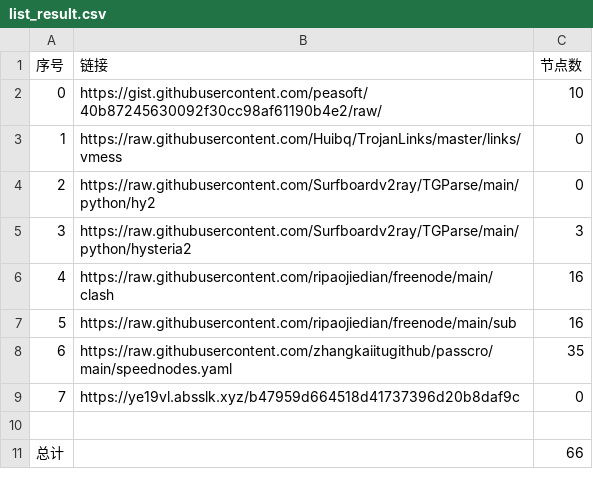
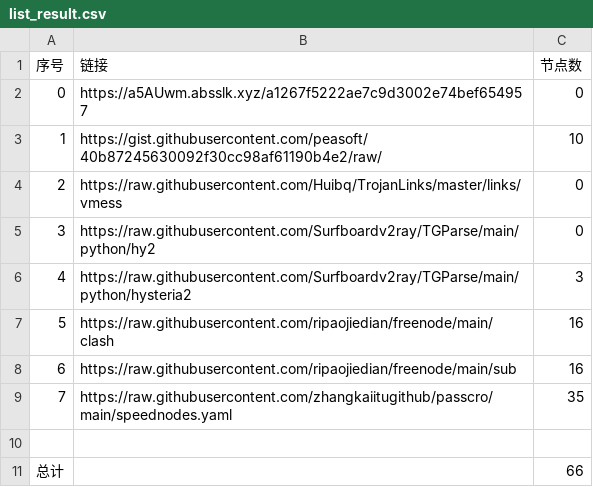
Before and after one commit to sangosbanikz/NoMoreWalls, a CSV file: list_result.csv, drawn as a sheet; removed rows and columns are numbered as before the commit, all else as after; the diff names each change by its address in the sheet, - before the commit and + after, or states it on an @@ line.

```diff
--- a/list_result.csv
+++ b/list_result.csv
+row 2: 0 | https://a5AUwm.absslk.xyz/a1267f5222ae7c9d3002e74bef654957 | 0
@@ column A (序号) renumbered between rows 3 and 9 @@
-row 9: 7 | https://ye19vl.absslk.xyz/b47959d664518d41737396d20b8daf9c | 0
```
Also changed, not shown: 4 other files.
